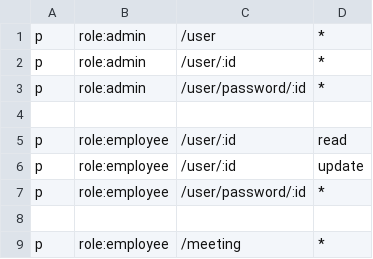
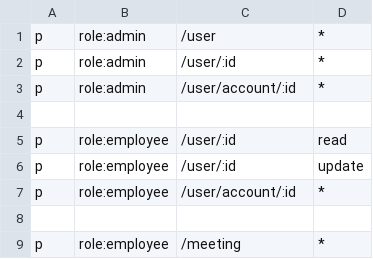
Before and after one commit to lurwx52030/meetingManage, a CSV file: casbin/policy.csv, drawn as a sheet; only a part is shown.

```diff
--- a/casbin/policy.csv
+++ b/casbin/policy.csv
@@ -2,3 +2,3 @@ p, role:admin, /user, *
 p, role:admin, /user/:id, *
-p, role:admin, /user/password/:id, *
+p, role:admin, /user/account/:id, *
 
@@ -6,3 +6,3 @@ p, role:employee, /user/:id, read
 p, role:employee, /user/:id, update
-p, role:employee, /user/password/:id, *
+p, role:employee, /user/account/:id, *
 
```
Also changed, not shown: 10 other files.
